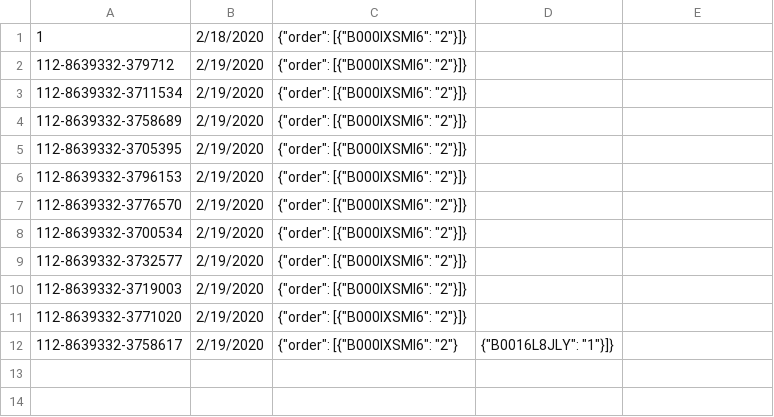
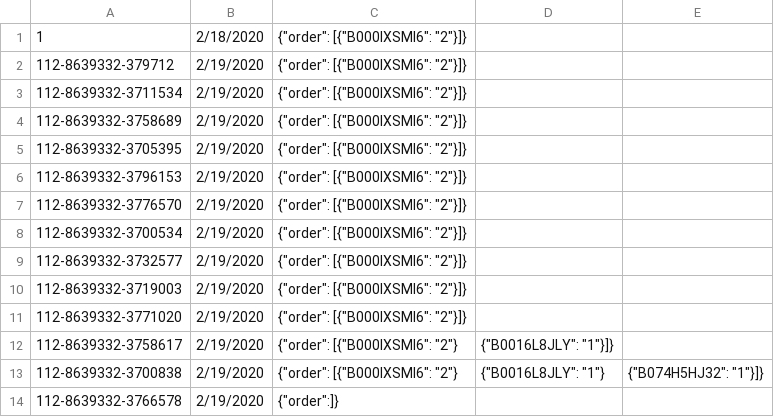
Before and after one commit to mouleja/SmileFridge, a CSV file: order_log.csv, drawn as a sheet.

Commit message:
Coded the RecevieOrder functionality and updated associated functions for compatibility: orderLowItems(), AddItem(), SubmitOrder() updated FridgeItem struct to include: int quantOnOrder

```diff
--- a/order_log.csv
+++ b/order_log.csv
@@ -12 +12,3 @@
 112-8639332-3758617,2/19/2020,{"order": [{"B000IXSMI6": "2"}, {"B0016L8JLY": "1"}]}
+112-8639332-3700838,2/19/2020,{"order": [{"B000IXSMI6": "2"}, {"B0016L8JLY": "1"}, {"B074H5HJ32": "1"}]}
+112-8639332-3766578,2/19/2020,{"order":]}
```
Also changed, not shown: 5 other files.
